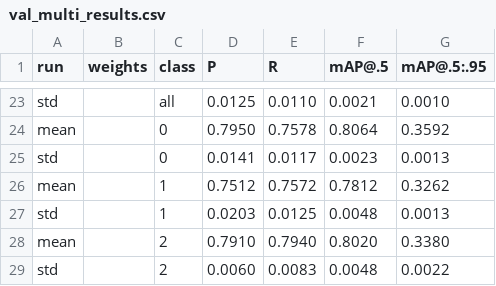
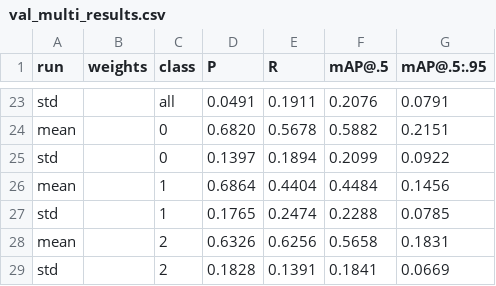
Before and after one commit to limengyuantongxue/efficientteacher, a CSV file: scripts/val_multi_results.csv, drawn as a sheet; only a part is shown, gaps mark what is left out; the diff covers the shown part only; the diff names each change by its address in the sheet, - before the commit and + after, or states it on an @@ line.

```diff
--- a/scripts/val_multi_results.csv
+++ b/scripts/val_multi_results.csv
-D23 (P): 0.0125
+D23 (P): 0.0491
-E23 (R): 0.0110
+E23 (R): 0.1911
-F23 (mAP@.5): 0.0021
+F23 (mAP@.5): 0.2076
-G23 (mAP@.5:.95): 0.0010
+G23 (mAP@.5:.95): 0.0791
-D24 (P): 0.7950
+D24 (P): 0.6820
-E24 (R): 0.7578
+E24 (R): 0.5678
-F24 (mAP@.5): 0.8064
+F24 (mAP@.5): 0.5882
-G24 (mAP@.5:.95): 0.3592
+G24 (mAP@.5:.95): 0.2151
-D25 (P): 0.0141
+D25 (P): 0.1397
-E25 (R): 0.0117
+E25 (R): 0.1894
-F25 (mAP@.5): 0.0023
+F25 (mAP@.5): 0.2099
-G25 (mAP@.5:.95): 0.0013
+G25 (mAP@.5:.95): 0.0922
-D26 (P): 0.7512
+D26 (P): 0.6864
-E26 (R): 0.7572
+E26 (R): 0.4404
-F26 (mAP@.5): 0.7812
+F26 (mAP@.5): 0.4484
-G26 (mAP@.5:.95): 0.3262
+G26 (mAP@.5:.95): 0.1456
-D27 (P): 0.0203
+D27 (P): 0.1765
-E27 (R): 0.0125
+E27 (R): 0.2474
-F27 (mAP@.5): 0.0048
+F27 (mAP@.5): 0.2288
-G27 (mAP@.5:.95): 0.0013
+G27 (mAP@.5:.95): 0.0785
-D28 (P): 0.7910
+D28 (P): 0.6326
-E28 (R): 0.7940
+E28 (R): 0.6256
-F28 (mAP@.5): 0.8020
+F28 (mAP@.5): 0.5658
-G28 (mAP@.5:.95): 0.3380
+G28 (mAP@.5:.95): 0.1831
-D29 (P): 0.0060
+D29 (P): 0.1828
-E29 (R): 0.0083
+E29 (R): 0.1391
-F29 (mAP@.5): 0.0048
+F29 (mAP@.5): 0.1841
-G29 (mAP@.5:.95): 0.0022
+G29 (mAP@.5:.95): 0.0669
```
Also changed, not shown: 104 edited cells elsewhere in this file, 8 other files.
